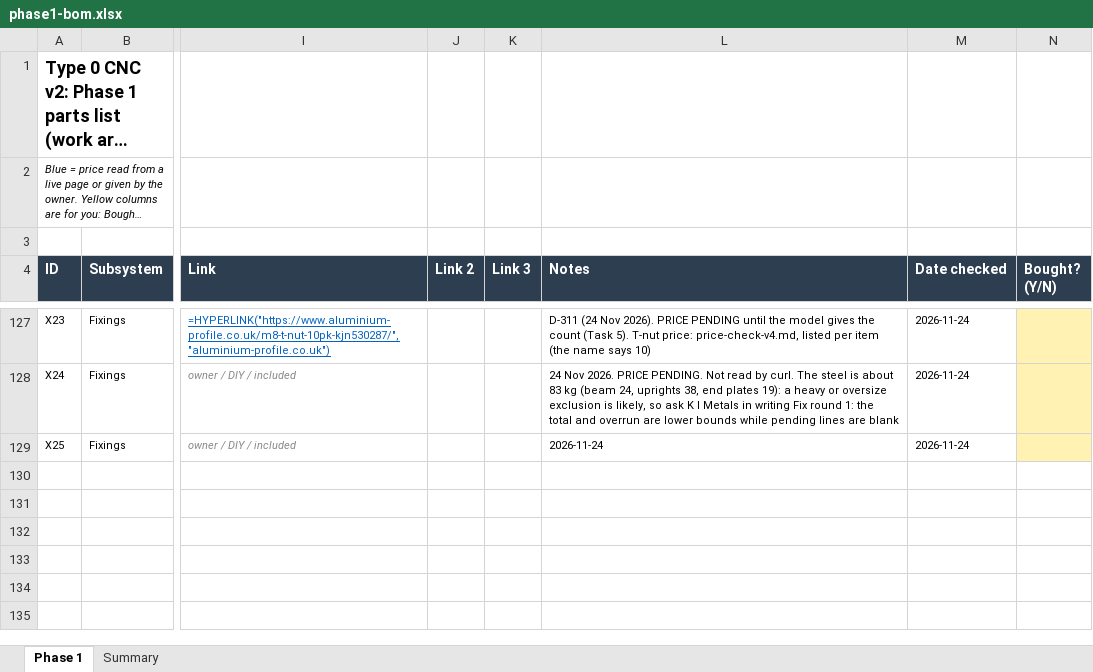
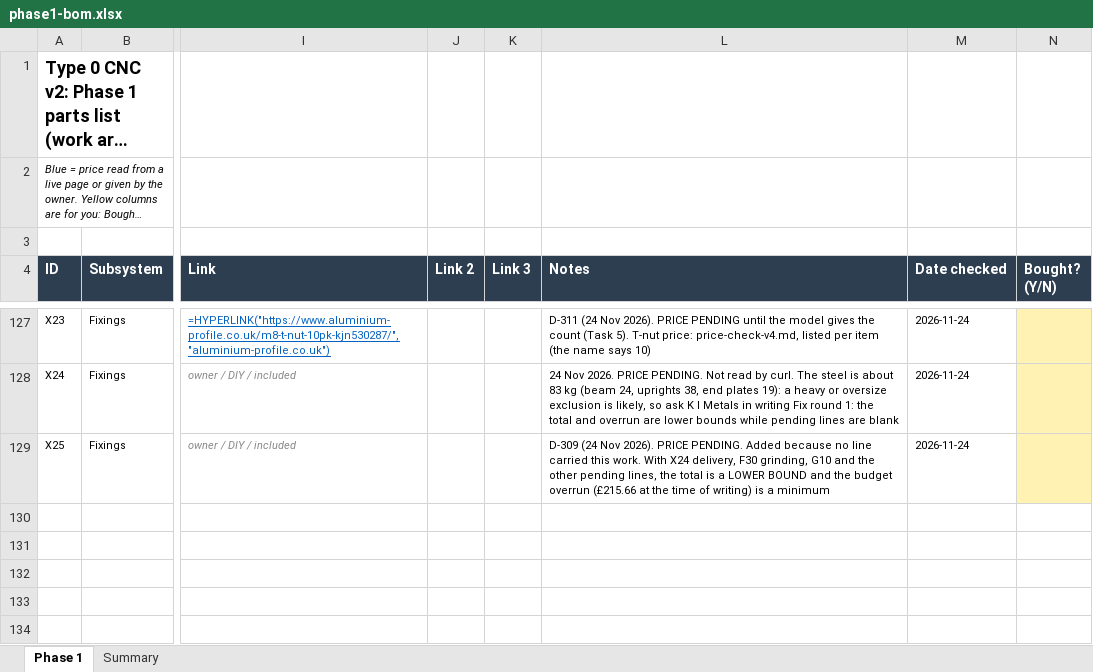
Before and after one commit to yousef-chitani/Type_0_CNC, an Excel workbook: docs/phase1-bom.xlsx, sheet Phase 1, drawn as a sheet; only a part is shown, gaps mark what is left out; long unchanged cells end in …; values as stored, in another font and other column widths than the file's, no borders; formulas without a stored value are shown as written; the diff names each change by its address in the sheet, - before the commit and + after, or states it on an @@ line.

```diff
--- a/docs/phase1-bom.xlsx (sheet Phase 1)
+++ b/docs/phase1-bom.xlsx (sheet Phase 1)
-L129 (Notes): 2026-11-24
+L129 (Notes): D-309 (24 Nov 2026). PRICE PENDING. Added because no line carried this work. With X24 delivery, F30 grinding, G10 and the other pending lines, the total is a LOWER BOUND and the budget overrun (£215.66 at the time of writing) is a minimum
```
Also changed, not shown: 2 other files.
